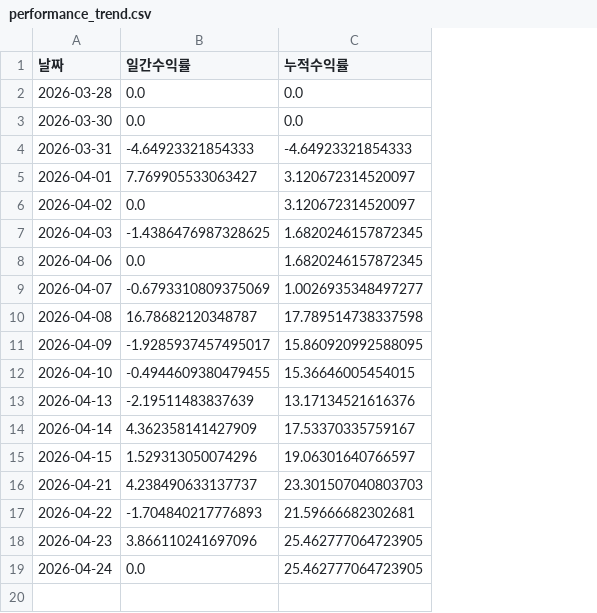
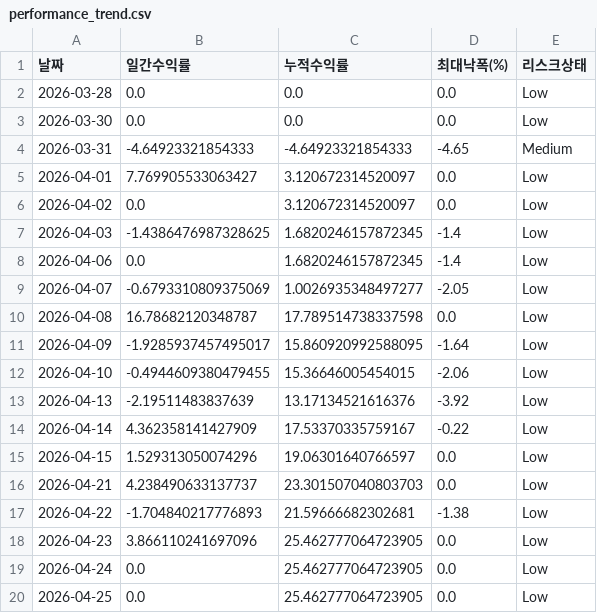
Before and after one commit to songyk544-ctrl/quant-bot, a CSV file: performance_trend.csv, drawn as a sheet; the diff names each change by its address in the sheet, - before the commit and + after, or states it on an @@ line.

```diff
--- a/performance_trend.csv
+++ b/performance_trend.csv
+column D (최대낙폭(%)), rows 2-19: 0.0 | 0.0 | -4.65 | 0.0 | 0.0 | -1.4 | -1.4 | -2.05 | 0.0 | -1.64 | -2.06 | -3.92 | -0.22 | 0.0 | 0.0 | -1.38 | 0.0 | 0.0
+column E (리스크상태), rows 2-19: Low | Low | Medium | Low | Low | Low | Low | Low | Low | Low | Low | Low | Low | Low | Low | Low | Low | Low
+row 20: 2026-04-25 | 0.0 | 25.462777064723905 | 0.0 | Low
```
Also changed, not shown: 7 other files.
